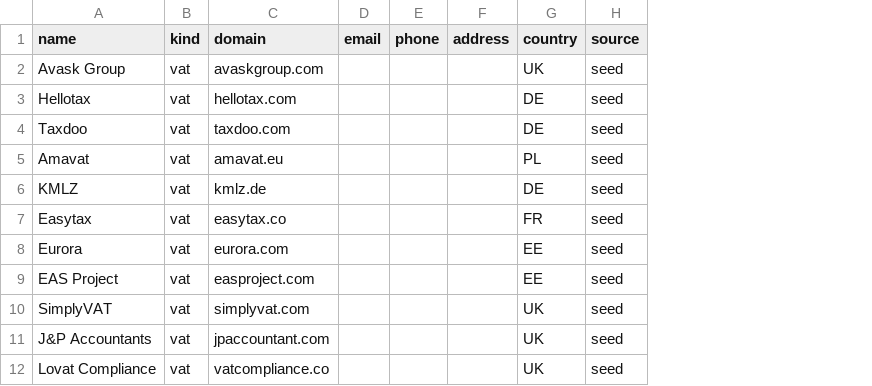
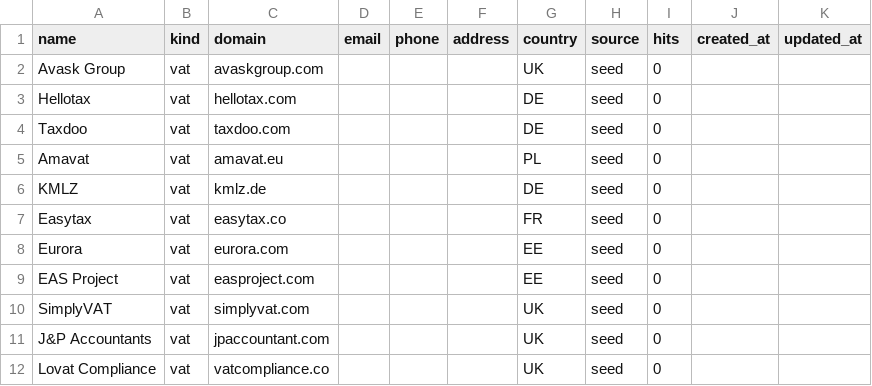
Before and after one commit to LUKOAI/LUKO-WAAS, a CSV file: seller-capture/data/agency_blacklist_seed.csv, drawn as a sheet; only a part is shown; the diff names each change by its address in the sheet, - before the commit and + after, or states it on an @@ line.

```diff
--- a/seller-capture/data/agency_blacklist_seed.csv
+++ b/seller-capture/data/agency_blacklist_seed.csv
+column I (hits), rows 2-12: all 0
+column J (created_at), empty
+column K (updated_at), empty
```
Also changed, not shown: 1 other file.
